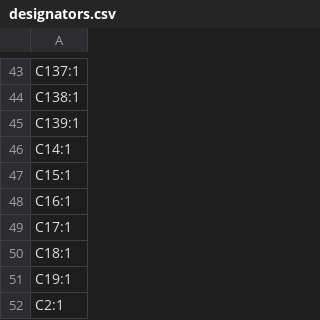
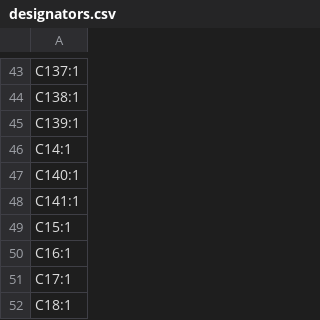
Before and after one commit to reiserlab/LED-Display_G6_Hardware_Arena, a CSV file: designs/arena_10_of_10_v1r1/production/designators.csv, drawn as a sheet; only a part is shown, gaps mark what is left out; the shorter side is filled out with more unchanged rows; the diff names each change by its address in the sheet, - before the commit and + after, or states it on an @@ line.

```diff
--- a/designs/arena_10_of_10_v1r1/production/designators.csv
+++ b/designs/arena_10_of_10_v1r1/production/designators.csv
+row 47: C140:1
+row 48: C141:1
```
Also changed, not shown: designs/arena_10_of_10_v1r1/production/bom.csv, designs/arena_10_of_10_v1r1/production/positions.csv, 5 other files.
